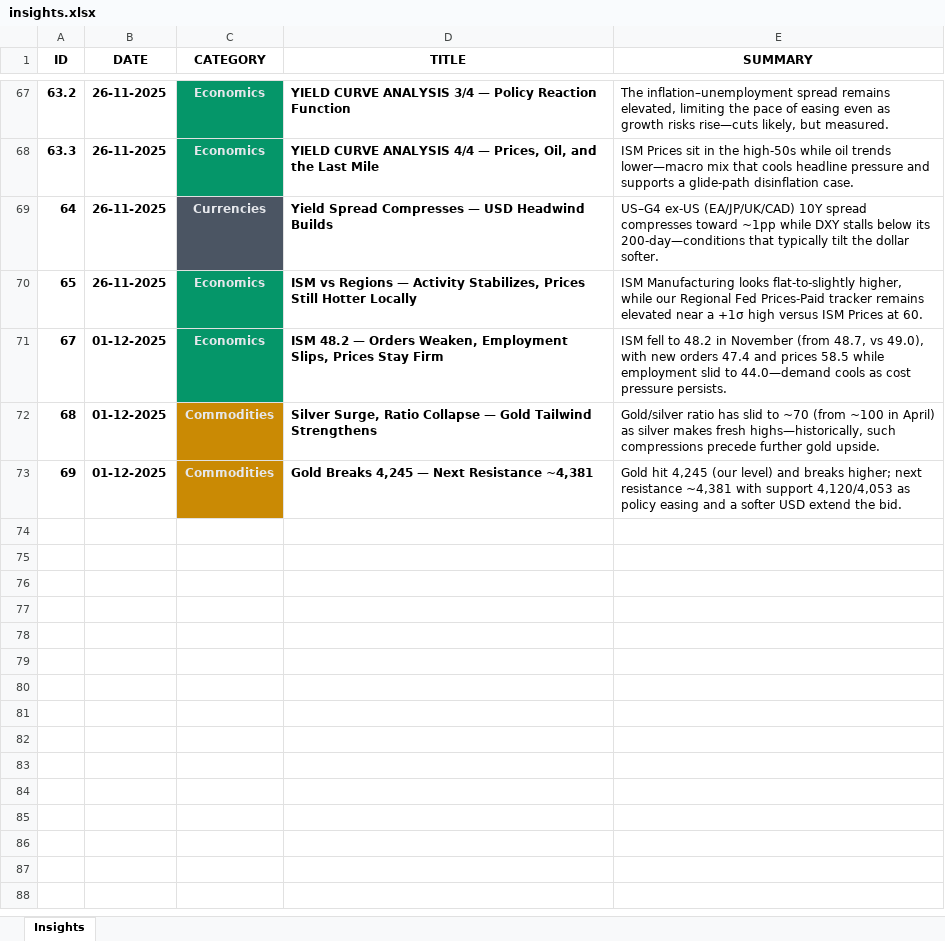
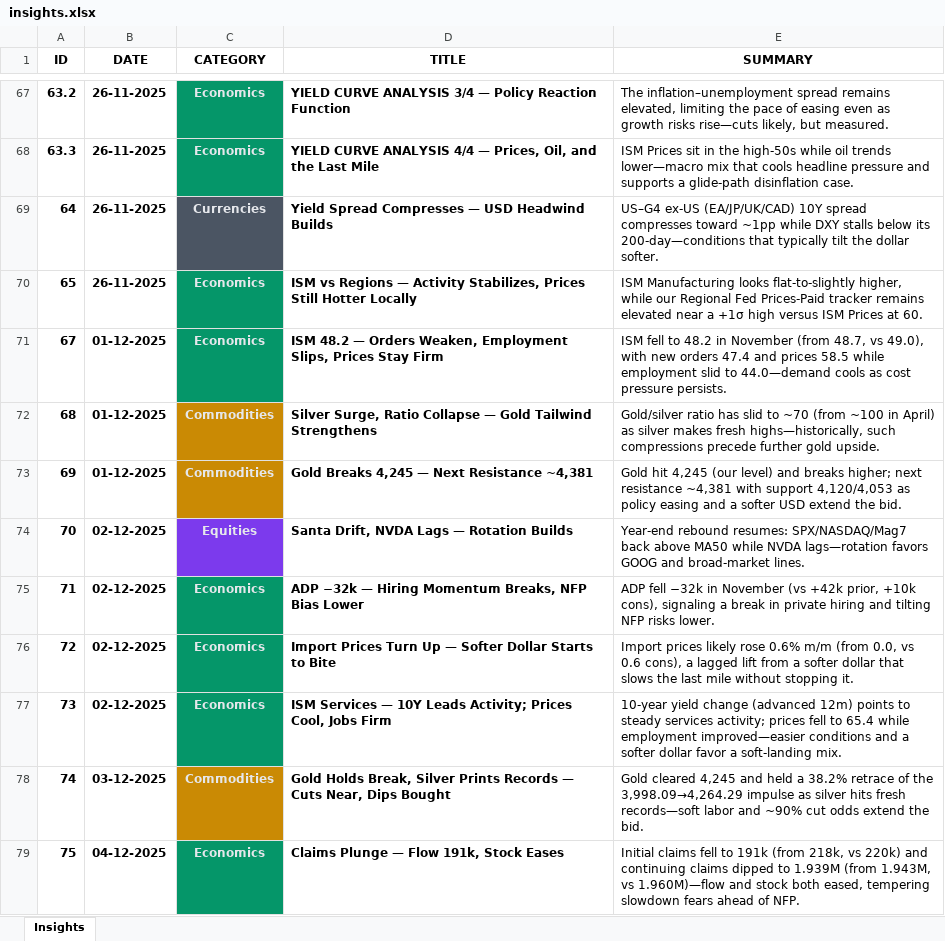
Before and after one commit to oktoure/genesis-research, an Excel workbook: app/data/insights.xlsx, sheet Insights, drawn as a sheet; only a part is shown, gaps mark what is left out; values as stored, in another font and other column widths than the file's, no borders; the diff names each change by its address in the sheet, - before the commit and + after, or states it on an @@ line.

```diff
--- a/app/data/insights.xlsx (sheet Insights)
+++ b/app/data/insights.xlsx (sheet Insights)
+row 74: 70 | 02-12-2025 | Equities | Santa Drift, NVDA Lags — Rotation Builds | Year-end rebound resumes: SPX/NASDAQ/Mag7 back above MA50 while NVDA lags—rotation favors GOOG and broad-market lines.
+row 75: 71 | 02-12-2025 | Economics | ADP −32k — Hiring Momentum Breaks, NFP Bias Lower | ADP fell −32k in November (vs +42k prior, +10k cons), signaling a break in private hiring and tilting NFP risks lower.
+row 76: 72 | 02-12-2025 | Economics | Import Prices Turn Up — Softer Dollar Starts to Bite | Import prices likely rose 0.6% m/m (from 0.0, vs 0.6 cons), a lagged lift from a softer dollar that slows the last mile without stopping it.
+row 77: 73 | 02-12-2025 | Economics | ISM Services — 10Y Leads Activity; Prices Cool, Jobs Firm | 10-year yield change (advanced 12m) points to steady services activity; prices fell to 65.4 while employment improved—easier conditions and a softer dollar favor a soft-landing mix.
+row 78: 74 | 03-12-2025 | Commodities | Gold Holds Break, Silver Prints Records — Cuts Near, Dips Bought | Gold cleared 4,245 and held a 38.2% retrace of the 3,998.09→4,264.29 impulse as silver hits fresh records—soft labor and ~90% cut odds extend the bid.
+row 79: 75 | 04-12-2025 | Economics | Claims Plunge — Flow 191k, Stock Eases | Initial claims fell to 191k (from 218k, vs 220k) and continuing claims dipped to 1.939M (from 1.943M, vs 1.960M)—flow and stock both eased, tempering slowdown fears ahead of NFP.
```
Also changed, not shown: 2 other files.
